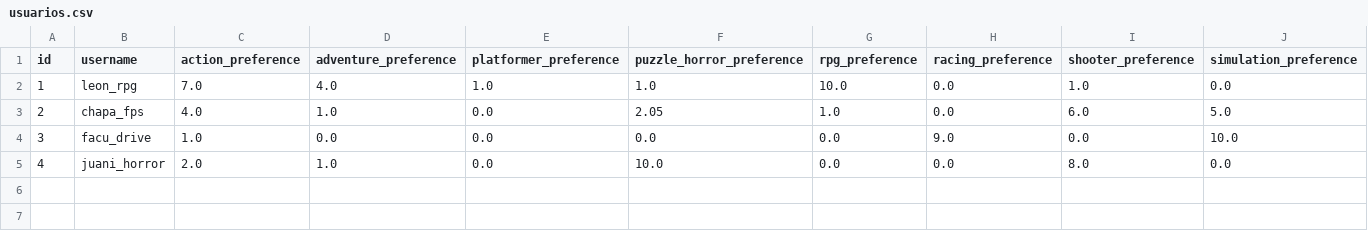
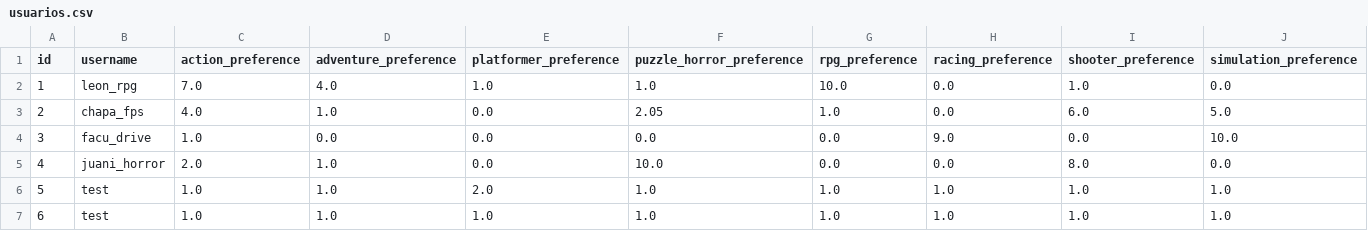
Before and after one commit to SantiagoCiaponi/data-science, a CSV file: database/usuarios.csv, drawn as a sheet; only a part is shown; rows hold the shown columns only; the diff names each change by its address in the sheet, - before the commit and + after, or states it on an @@ line.

```diff
--- a/database/usuarios.csv
+++ b/database/usuarios.csv
+row 6: 5 | test | 1.0 | 1.0 | 2.0 | 1.0 | 1.0 | 1.0 | 1.0 | 1.0
+row 7: 6 | test | 1.0 | 1.0 | 1.0 | 1.0 | 1.0 | 1.0 | 1.0 | 1.0
```
Also changed, not shown: 12 other files.
